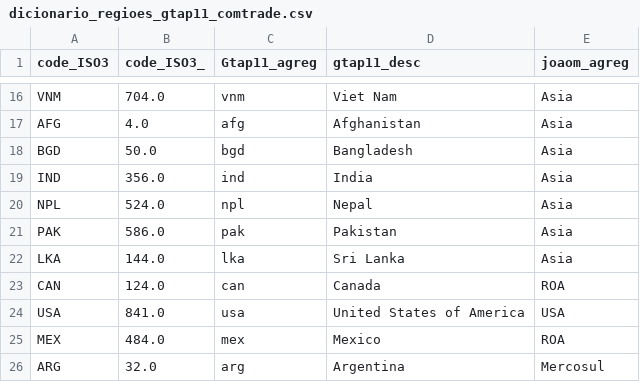
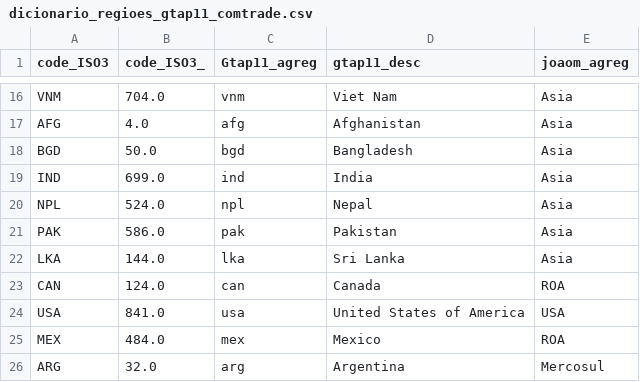
Before and after one commit to fms-1988/datas, a CSV file: dicionario_regioes_gtap11_comtrade.csv, drawn as a sheet; only a part is shown, gaps mark what is left out.

Commit message:
corriginti ID da India

```diff
--- a/dicionario_regioes_gtap11_comtrade.csv
+++ b/dicionario_regioes_gtap11_comtrade.csv
@@ -18,3 +18,3 @@ AFG,4.0,afg, Afghanistan,Asia
 BGD,50.0,bgd, Bangladesh,Asia
-IND,356.0,ind, India,Asia
+IND,699.0,ind, India,Asia
 NPL,524.0,npl, Nepal,Asia
```
